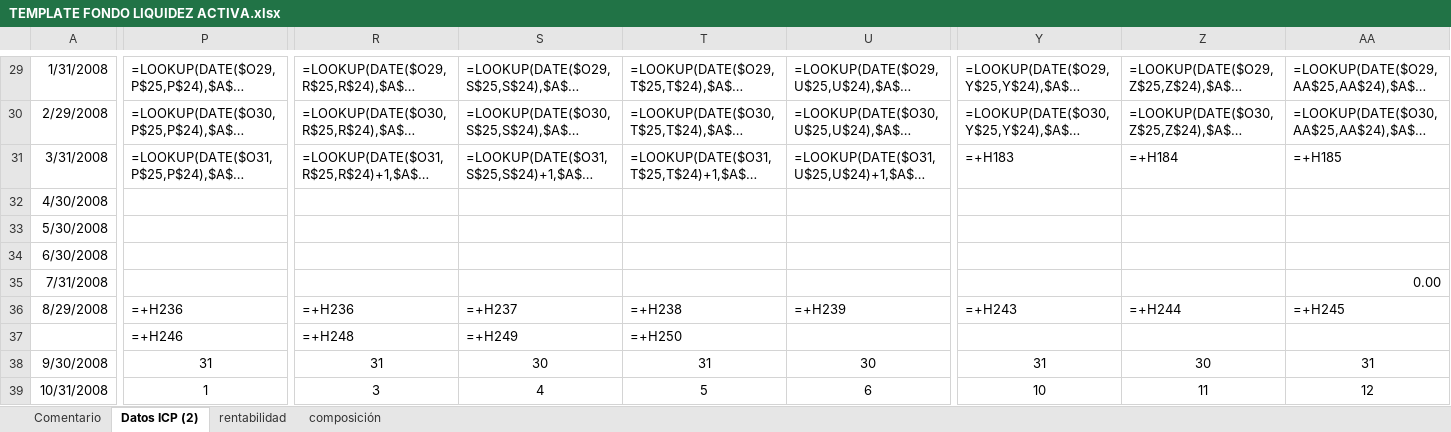
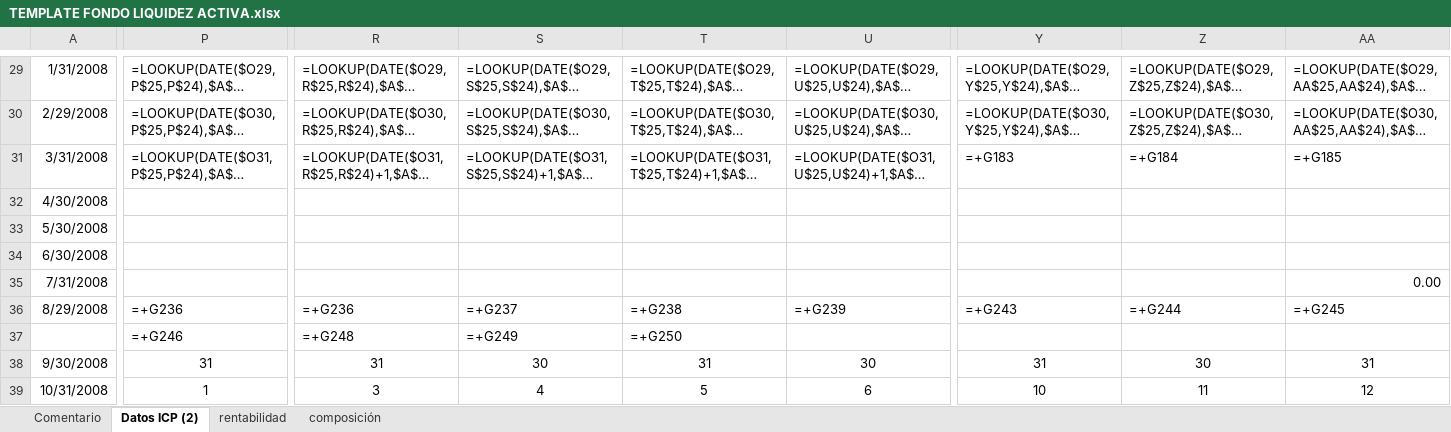
Before and after one commit to mivelascor/FIP, an Excel workbook: inputs/templates/TEMPLATE FONDO LIQUIDEZ ACTIVA.xlsx, sheet Datos ICP (2), drawn as a sheet; only a part is shown, gaps mark what is left out; long unchanged cells end in …; values as stored, in another font and other column widths than the file's, no borders; formulas without a stored value are shown as written; charts and pictures not drawn; the diff covers the shown part only; the diff names each change by its address in the sheet, - before the commit and + after, or states it on an @@ line.

Commit message:
Fix H→G refs: TEMPLATE FONDO LIQUIDEZ ACTIVA.xlsx

```diff
--- a/inputs/templates/TEMPLATE FONDO LIQUIDEZ ACTIVA.xlsx (sheet Datos ICP (2))
+++ b/inputs/templates/TEMPLATE FONDO LIQUIDEZ ACTIVA.xlsx (sheet Datos ICP (2))
-Y31: =+H183
+Y31: =+G183
-Z31: =+H184
+Z31: =+G184
-AA31: =+H185
+AA31: =+G185
-P36: =+H236
+P36: =+G236
-R36: =+H236
+R36: =+G236
-S36: =+H237
+S36: =+G237
-T36: =+H238
+T36: =+G238
-U36: =+H239
+U36: =+G239
-Y36: =+H243
+Y36: =+G243
-Z36: =+H244
+Z36: =+G244
-AA36: =+H245
+AA36: =+G245
-P37: =+H246
+P37: =+G246
-R37: =+H248
+R37: =+G248
-S37: =+H249
+S37: =+G249
-T37: =+H250
+T37: =+G250
```
Also changed, not shown: 4 edited cells elsewhere in this sheet, charts or pictures.
